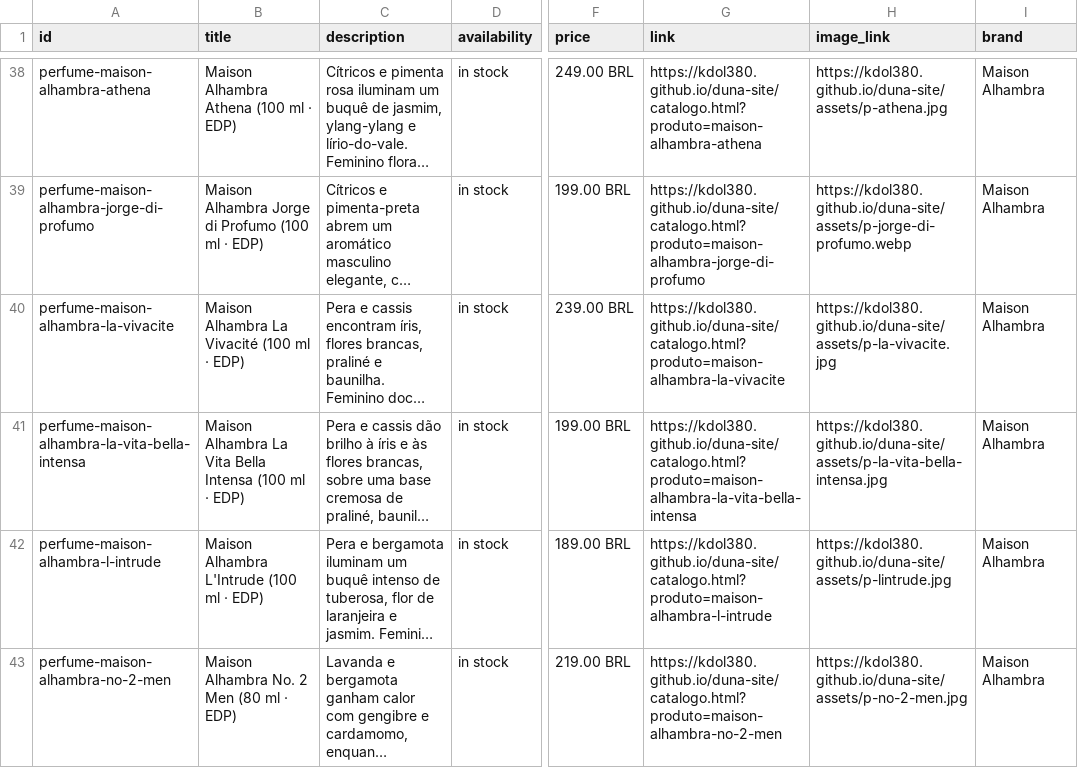
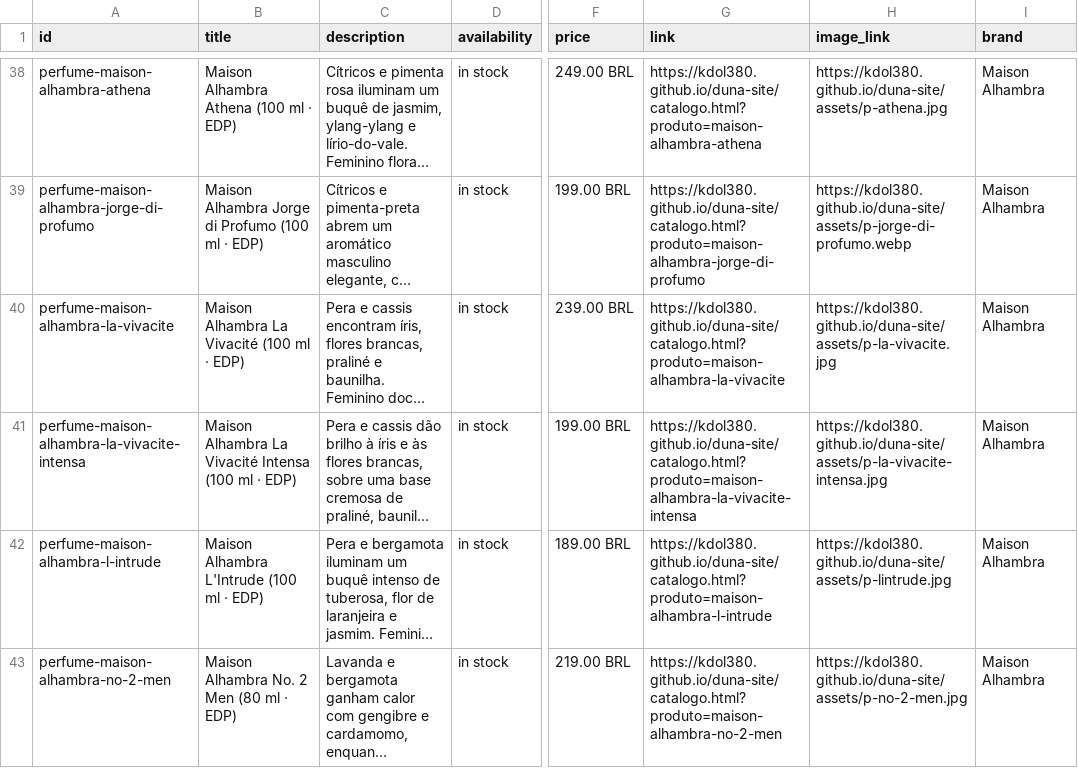
Before and after one commit to kdol380/duna-site, a CSV file: catalogo-meta.csv, drawn as a sheet; only a part is shown, gaps mark what is left out; long unchanged cells end in …; the diff names each change by its address in the sheet, - before the commit and + after, or states it on an @@ line.

Commit message:
Corrige nome La Vivacité Intensa (#22)
Atualiza catálogo, feed e imagem sem alterar os dados corretos do estoque.

```diff
--- a/catalogo-meta.csv
+++ b/catalogo-meta.csv
-A41 (id): perfume-maison-alhambra-la-vita-bella-intensa
+A41 (id): perfume-maison-alhambra-la-vivacite-intensa
-B41 (title): …Alhambra La Vita Bella Intensa (100…
+B41 (title): …Alhambra La Vivacité Intensa (100…
-G41 (link): https://kdol380.github.io/duna-site/catalogo.html?produto=maison-alhambra-la-vita-bella-intensa
+G41 (link): https://kdol380.github.io/duna-site/catalogo.html?produto=maison-alhambra-la-vivacite-intensa
-H41 (image_link): https://kdol380.github.io/duna-site/assets/p-la-vita-bella-intensa.jpg
+H41 (image_link): https://kdol380.github.io/duna-site/assets/p-la-vivacite-intensa.jpg
```
Also changed, not shown: 3 other files.
